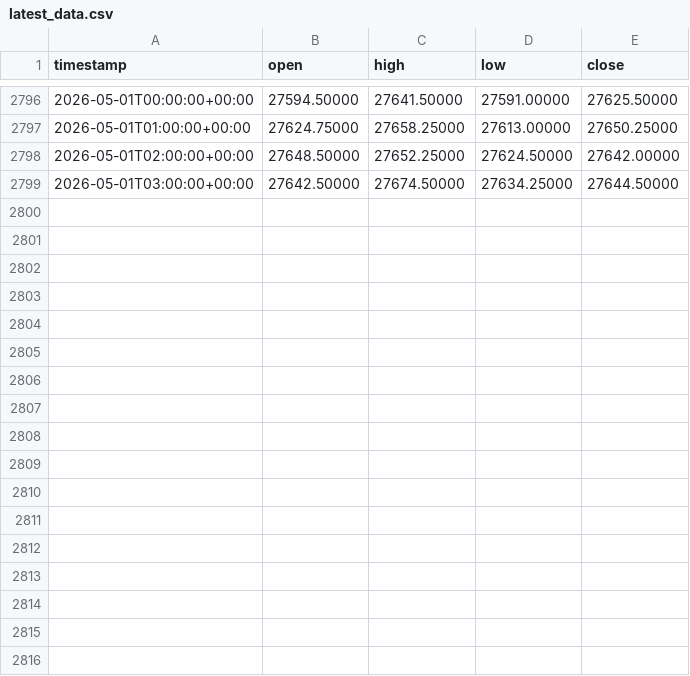
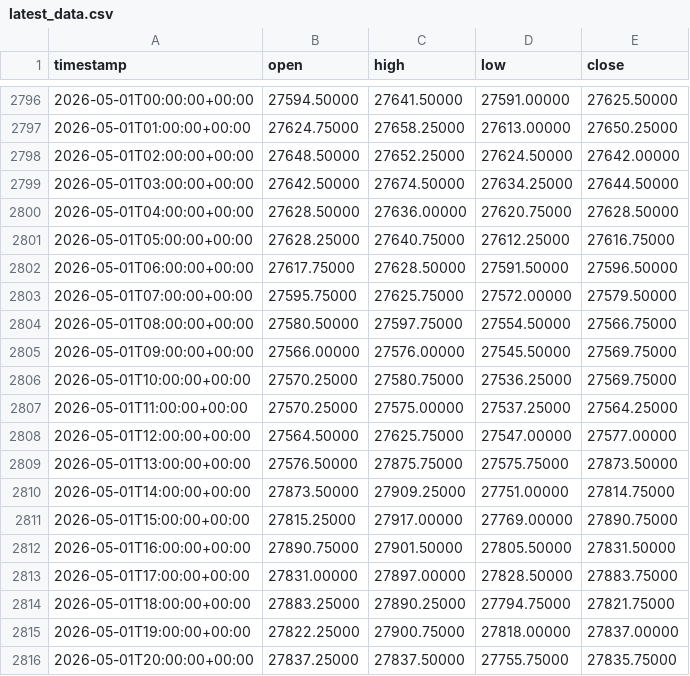
Before and after one commit to mou74-sudo/fx-backtester, a CSV file: results/auto/NQ/latest_data.csv, drawn as a sheet; only a part is shown, gaps mark what is left out; the diff names each change by its address in the sheet, - before the commit and + after, or states it on an @@ line.

Commit message:
auto: refresh backtest results 2026-05-04 13:25 UTC

```diff
--- a/results/auto/NQ/latest_data.csv
+++ b/results/auto/NQ/latest_data.csv
+row 2800: 2026-05-01T04:00:00+00:00 | 27628.50000 | 27636.00000 | 27620.75000 | 27628.50000
+row 2801: 2026-05-01T05:00:00+00:00 | 27628.25000 | 27640.75000 | 27612.25000 | 27616.75000
+row 2802: 2026-05-01T06:00:00+00:00 | 27617.75000 | 27628.50000 | 27591.50000 | 27596.50000
+row 2803: 2026-05-01T07:00:00+00:00 | 27595.75000 | 27625.75000 | 27572.00000 | 27579.50000
+row 2804: 2026-05-01T08:00:00+00:00 | 27580.50000 | 27597.75000 | 27554.50000 | 27566.75000
+row 2805: 2026-05-01T09:00:00+00:00 | 27566.00000 | 27576.00000 | 27545.50000 | 27569.75000
+row 2806: 2026-05-01T10:00:00+00:00 | 27570.25000 | 27580.75000 | 27536.25000 | 27569.75000
+row 2807: 2026-05-01T11:00:00+00:00 | 27570.25000 | 27575.00000 | 27537.25000 | 27564.25000
+row 2808: 2026-05-01T12:00:00+00:00 | 27564.50000 | 27625.75000 | 27547.00000 | 27577.00000
+row 2809: 2026-05-01T13:00:00+00:00 | 27576.50000 | 27875.75000 | 27575.75000 | 27873.50000
+row 2810: 2026-05-01T14:00:00+00:00 | 27873.50000 | 27909.25000 | 27751.00000 | 27814.75000
+row 2811: 2026-05-01T15:00:00+00:00 | 27815.25000 | 27917.00000 | 27769.00000 | 27890.75000
+row 2812: 2026-05-01T16:00:00+00:00 | 27890.75000 | 27901.50000 | 27805.50000 | 27831.50000
+row 2813: 2026-05-01T17:00:00+00:00 | 27831.00000 | 27897.00000 | 27828.50000 | 27883.75000
+row 2814: 2026-05-01T18:00:00+00:00 | 27883.25000 | 27890.25000 | 27794.75000 | 27821.75000
+row 2815: 2026-05-01T19:00:00+00:00 | 27822.25000 | 27900.75000 | 27818.00000 | 27837.00000
+row 2816: 2026-05-01T20:00:00+00:00 | 27837.25000 | 27837.50000 | 27755.75000 | 27835.75000
```
Also changed, not shown: results/auto/ES/latest_data.csv, 12 other files.
